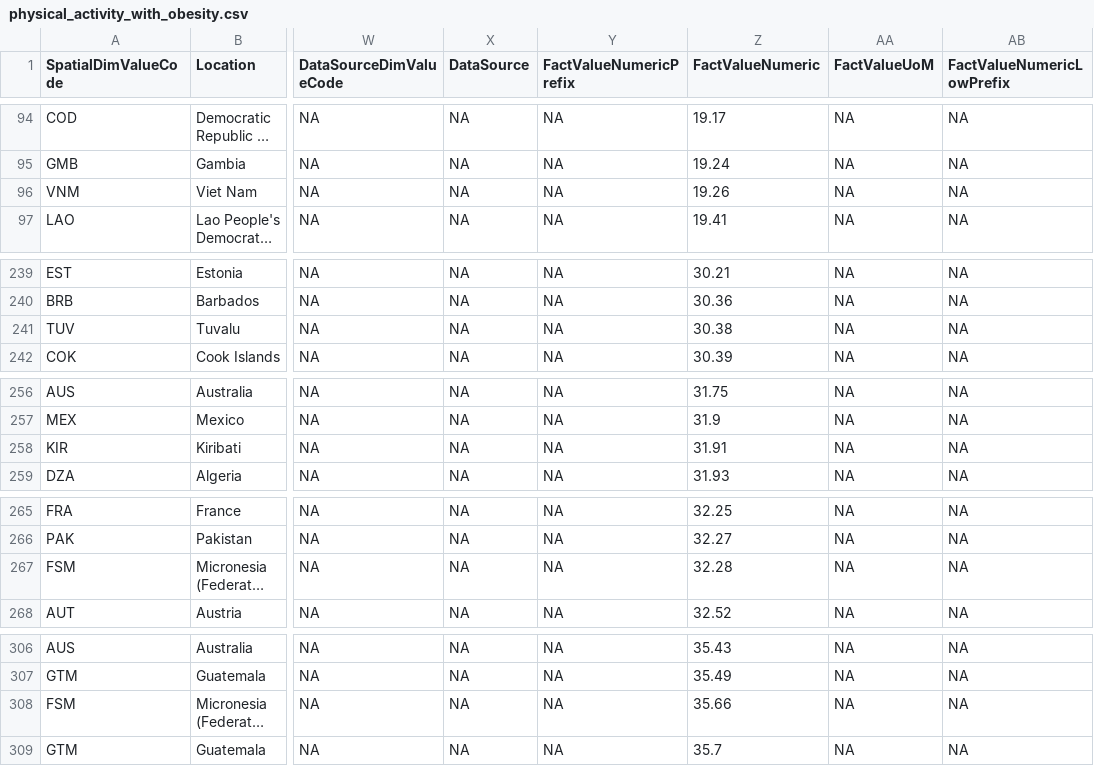
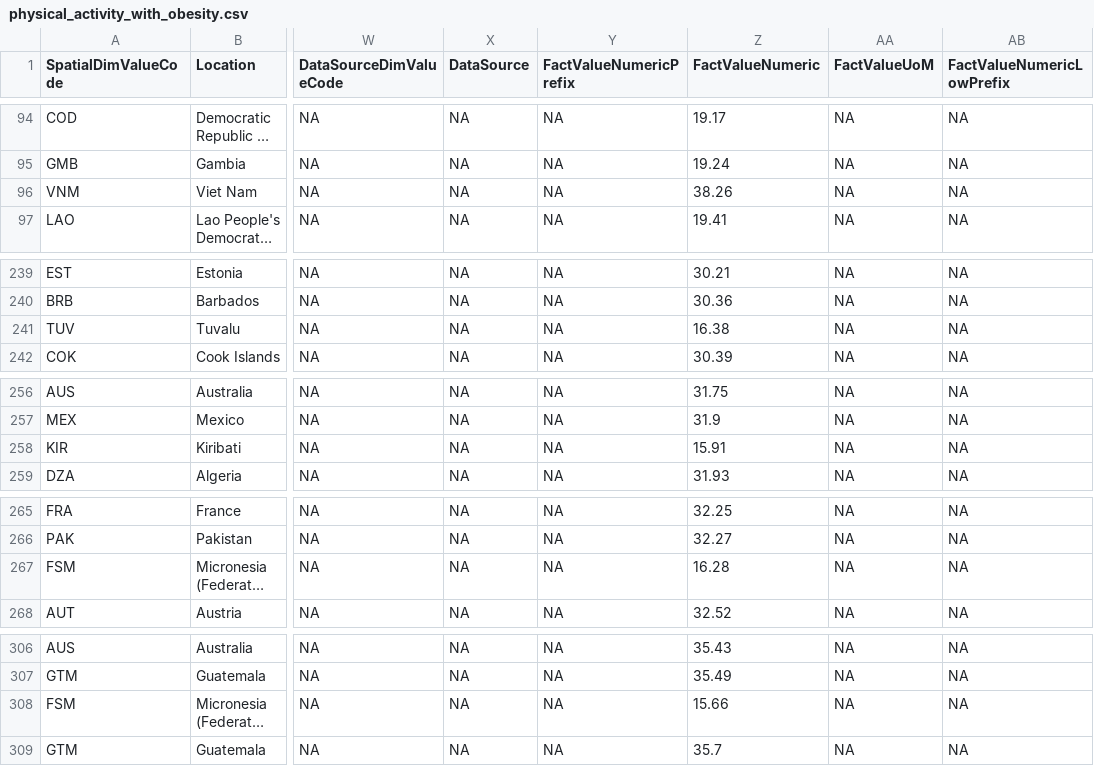
Before and after one commit to Gavin-Pan/A2_FIT_3179, a CSV file: data/physical_activity_with_obesity.csv, drawn as a sheet; only a part is shown, gaps mark what is left out; long unchanged cells end in …; the diff covers the shown part only; the diff names each change by its address in the sheet, - before the commit and + after, or states it on an @@ line.

```diff
--- a/data/physical_activity_with_obesity.csv
+++ b/data/physical_activity_with_obesity.csv
-Z96 (FactValueNumeric): 19.26
+Z96 (FactValueNumeric): 38.26
-Z241 (FactValueNumeric): 30.38
+Z241 (FactValueNumeric): 16.38
-Z258 (FactValueNumeric): 31.91
+Z258 (FactValueNumeric): 15.91
-Z267 (FactValueNumeric): 32.28
+Z267 (FactValueNumeric): 16.28
-Z308 (FactValueNumeric): 35.66
+Z308 (FactValueNumeric): 15.66
```
Also changed, not shown: 5 edited cells elsewhere in this file, data/ObesityDataSet_raw_and_data_sinthetic.csv, 8 other files.
